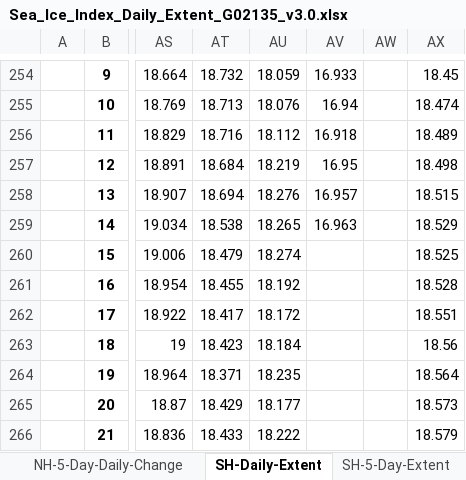
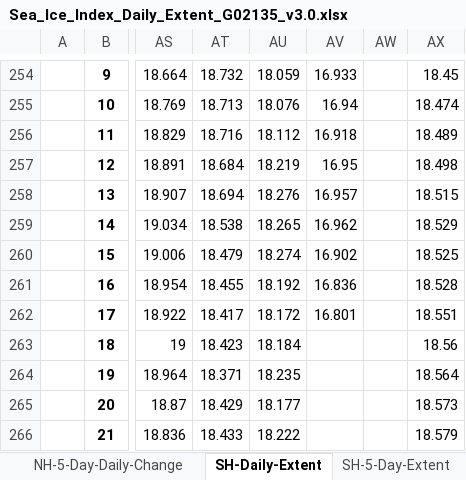
Before and after one commit to JRPdata/sea-ice-extent, an Excel workbook: Sea_Ice_Index_Daily_Extent_G02135_v3.0.xlsx, sheet SH-Daily-Extent, drawn as a sheet; only a part is shown, gaps mark what is left out; values as stored, in another font and other column widths than the file's, no borders; the diff names each change by its address in the sheet, - before the commit and + after, or states it on an @@ line.

```diff
--- a/Sea_Ice_Index_Daily_Extent_G02135_v3.0.xlsx (sheet SH-Daily-Extent)
+++ b/Sea_Ice_Index_Daily_Extent_G02135_v3.0.xlsx (sheet SH-Daily-Extent)
-AV259: 16.963
+AV259: 16.962
-AV260: (empty)
+AV260: 16.902
-AV261: (empty)
+AV261: 16.836
-AV262: (empty)
+AV262: 16.801
```
Also changed, not shown: sheet SH-5-Day-Anomaly, sheet SH-5-Day-Daily-Change, sheet SH-5-Day-Extent, sheet NH-Daily-Extent, sheet NH-5-Day-Anomaly, sheet NH-5-Day-Daily-Change, 1 more sheet, 2 other files.
